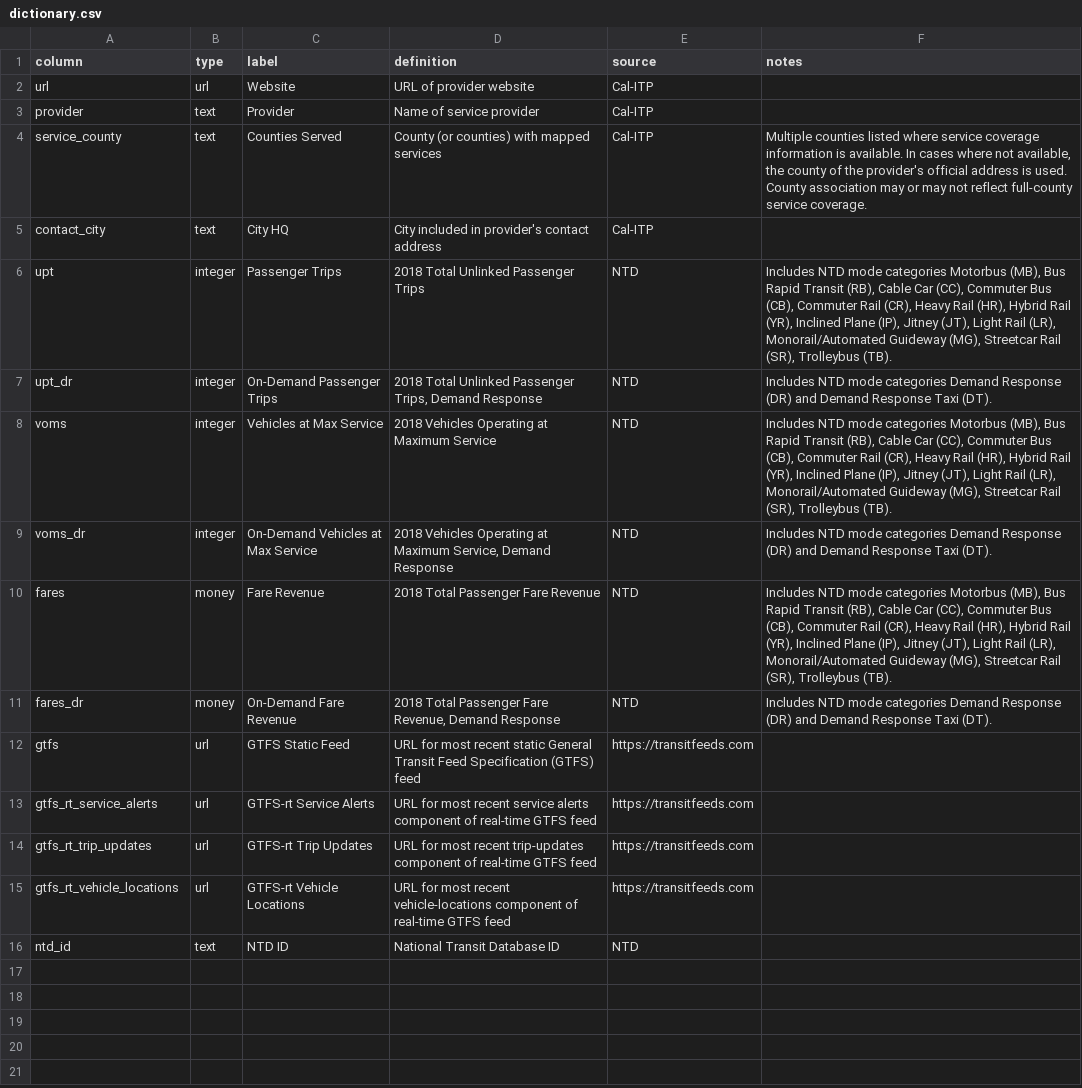
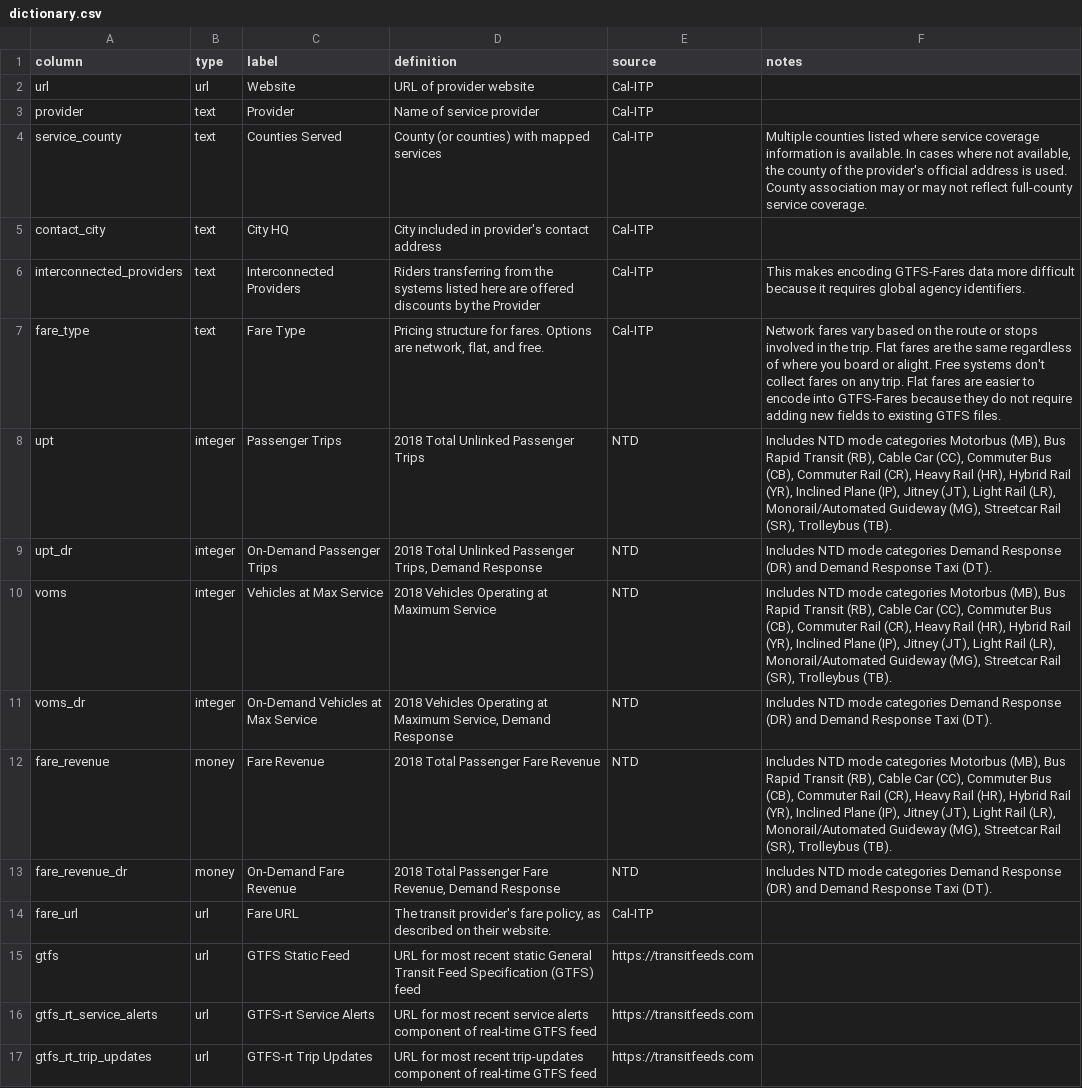
Before and after one commit to cal-itp/mobility-marketplace, a CSV file: metadata/providers/dictionary.csv, drawn as a sheet; only a part is shown; the shorter side is filled out with more unchanged rows.

Commit message:
updating provider data with fares info
* fare_type describes the fare structure
* fare_url points to provider's online fare info
* interconnected_providers are those that offer discounts on transfers

```diff
--- a/metadata/providers/dictionary.csv
+++ b/metadata/providers/dictionary.csv
@@ -5,2 +5,4 @@ service_county,text,Counties Served,County (or counties) with mapped services,Ca
 contact_city,text,City HQ,City included in provider's contact address,Cal-ITP,
+interconnected_providers,text,Interconnected Providers,Riders transferring from the systems listed here are offered discounts by the Provider,Cal-ITP,This makes encoding GTFS-Fares data more difficult because it requires global agency identifiers.
+fare_type,text,Fare Type,"Pricing structure for fares. Options are network, flat, and free.",Cal-ITP,Network fares vary based on the route or stops involved in the trip. Flat fares are the same regardless of where you board or alight. Free systems don't collect fares on any trip. Flat fares are easier to encode into GTFS-Fares because they do not require adding new fields to existing GTFS files.
 upt,integer,Passenger Trips,2018 Total Unlinked Passenger Trips,NTD,"Includes NTD mode categories Motorbus (MB), Bus Rapid Transit (RB), Cable Car (CC), Commuter Bus (CB), Commuter Rail (CR), Heavy Rail (HR), Hybrid Rail (YR), Inclined Plane (IP), Jitney (JT), Light Rail (LR), Monorail/Automated  Guideway (MG), Streetcar Rail (SR), Trolleybus (TB)."
@@ -9,4 +11,5 @@ voms,integer,Vehicles at Max Service,2018 Vehicles Operating at Maximum Service,
 voms_dr,integer,On-Demand Vehicles at Max Service,"2018 Vehicles Operating at Maximum Service, Demand Response",NTD,Includes NTD mode categories Demand Response (DR) and Demand Response Taxi (DT).
-fares,money,Fare Revenue,2018 Total Passenger Fare Revenue,NTD,"Includes NTD mode categories Motorbus (MB), Bus Rapid Transit (RB), Cable Car (CC), Commuter Bus (CB), Commuter Rail (CR), Heavy Rail (HR), Hybrid Rail (YR), Inclined Plane (IP), Jitney (JT), Light Rail (LR), Monorail/Automated  Guideway (MG), Streetcar Rail (SR), Trolleybus (TB)."
-fares_dr,money,On-Demand Fare Revenue,"2018 Total Passenger Fare Revenue, Demand Response",NTD,Includes NTD mode categories Demand Response (DR) and Demand Response Taxi (DT).
+fare_revenue,money,Fare Revenue,2018 Total Passenger Fare Revenue,NTD,"Includes NTD mode categories Motorbus (MB), Bus Rapid Transit (RB), Cable Car (CC), Commuter Bus (CB), Commuter Rail (CR), Heavy Rail (HR), Hybrid Rail (YR), Inclined Plane (IP), Jitney (JT), Light Rail (LR), Monorail/Automated  Guideway (MG), Streetcar Rail (SR), Trolleybus (TB)."
+fare_revenue_dr,money,On-Demand Fare Revenue,"2018 Total Passenger Fare Revenue, Demand Response",NTD,Includes NTD mode categories Demand Response (DR) and Demand Response Taxi (DT).
+fare_url,url,Fare URL,"The transit provider's fare policy, as described on their website.",Cal-ITP,
 gtfs,url,GTFS Static Feed,URL for most recent static General Transit Feed Specification (GTFS) feed,https://transitfeeds.com,
```
Also changed, not shown: 2 other files.
